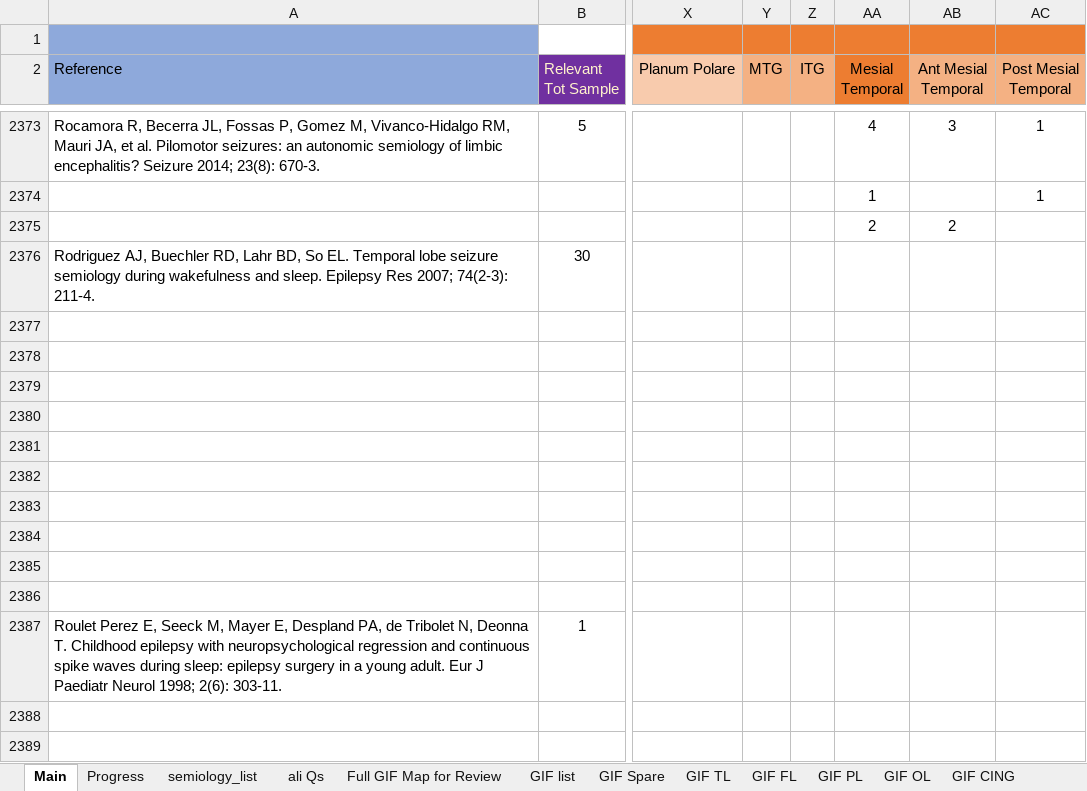
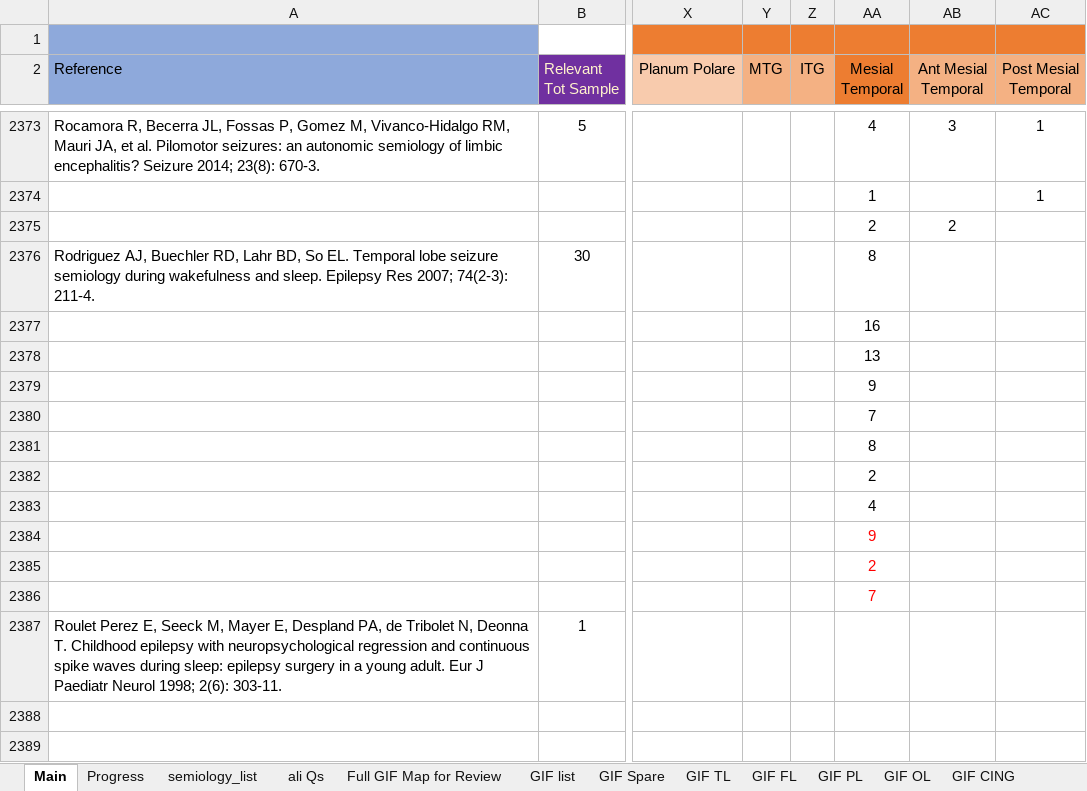
Before and after one commit to thenineteen/Semiology-Visualisation-Tool, an Excel workbook: resources/Semio2Brain Database.xlsx, sheet Main, drawn as a sheet; only a part is shown, gaps mark what is left out; values as stored, in another font and other column widths than the file's, no borders; the diff covers the shown part only; the diff names each change by its address in the sheet, - before the commit and + after, or states it on an @@ line.

```diff
--- a/resources/Semio2Brain Database.xlsx (sheet Main)
+++ b/resources/Semio2Brain Database.xlsx (sheet Main)
-AA2376 (Mesial Temporal): (empty)
+AA2376 (Mesial Temporal): 8
-AA2377 (Mesial Temporal): (empty)
+AA2377 (Mesial Temporal): 16
-AA2378 (Mesial Temporal): (empty)
+AA2378 (Mesial Temporal): 13
-AA2379 (Mesial Temporal): (empty)
+AA2379 (Mesial Temporal): 9
-AA2380 (Mesial Temporal): (empty)
+AA2380 (Mesial Temporal): 7
-AA2381 (Mesial Temporal): (empty)
+AA2381 (Mesial Temporal): 8
-AA2382 (Mesial Temporal): (empty)
+AA2382 (Mesial Temporal): 2
-AA2383 (Mesial Temporal): (empty)
+AA2383 (Mesial Temporal): 4
-AA2384 (Mesial Temporal): (empty)
+AA2384 (Mesial Temporal): 9
-AA2385 (Mesial Temporal): (empty)
+AA2385 (Mesial Temporal): 2
-AA2386 (Mesial Temporal): (empty)
+AA2386 (Mesial Temporal): 7
```
Also changed, not shown: 28 edited cells elsewhere in this sheet, sheet Progress, charts or pictures.
